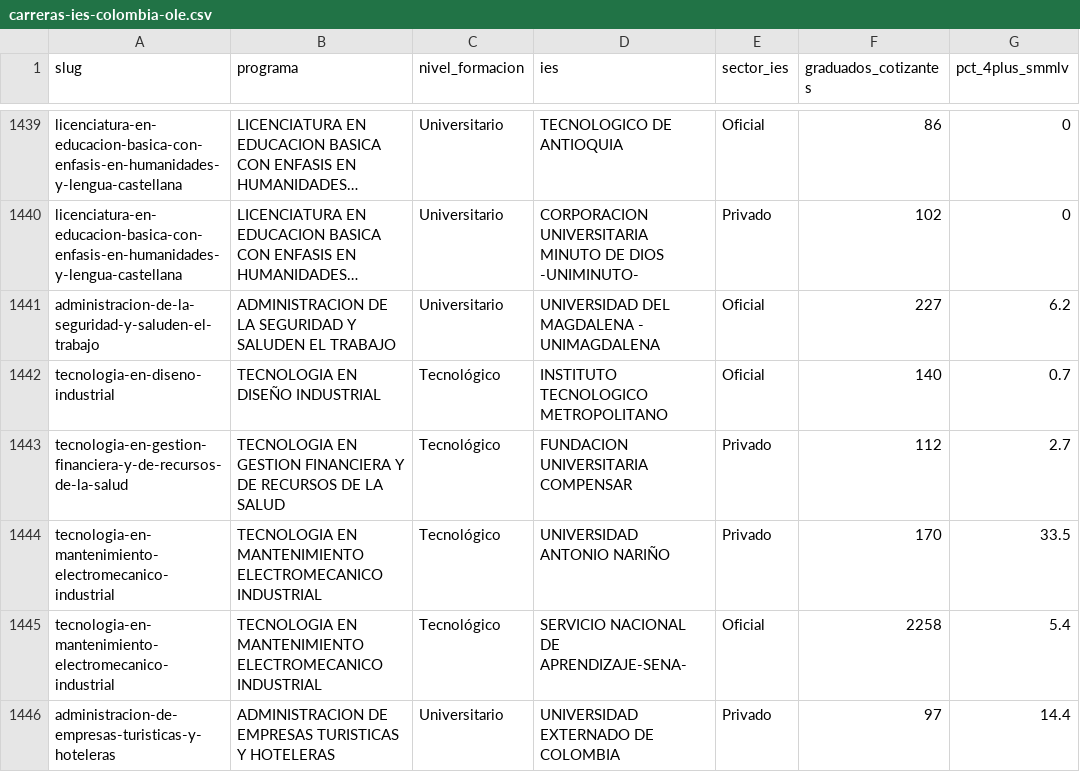
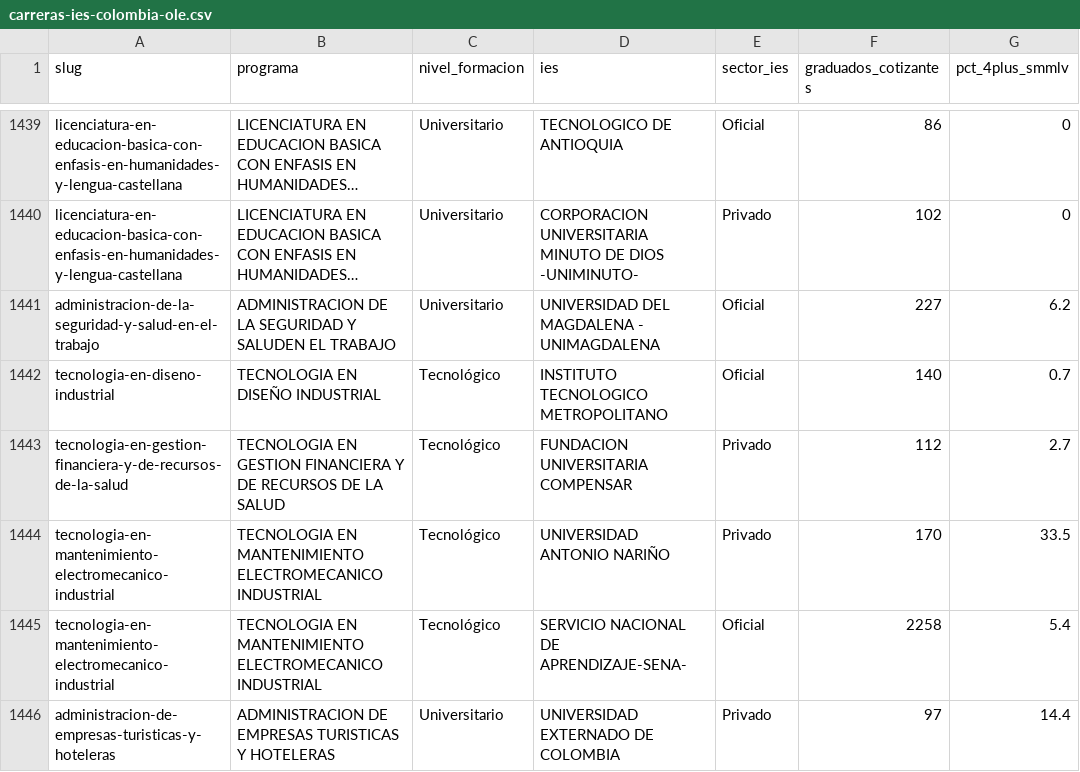
Before and after one commit to mbrop13/programbi-platform, a CSV file: public/co/datos/carreras/csv/carreras-ies-colombia-ole.csv, drawn as a sheet; only a part is shown, gaps mark what is left out; long unchanged cells end in …; the diff names each change by its address in the sheet, - before the commit and + after, or states it on an @@ line.

```diff
--- a/public/co/datos/carreras/csv/carreras-ies-colombia-ole.csv
+++ b/public/co/datos/carreras/csv/carreras-ies-colombia-ole.csv
-A1441 (slug): administracion-de-la-seguridad-y-saluden-el-trabajo
+A1441 (slug): administracion-de-la-seguridad-y-salud-en-el-trabajo
```
Also changed, not shown: 20 other files.
